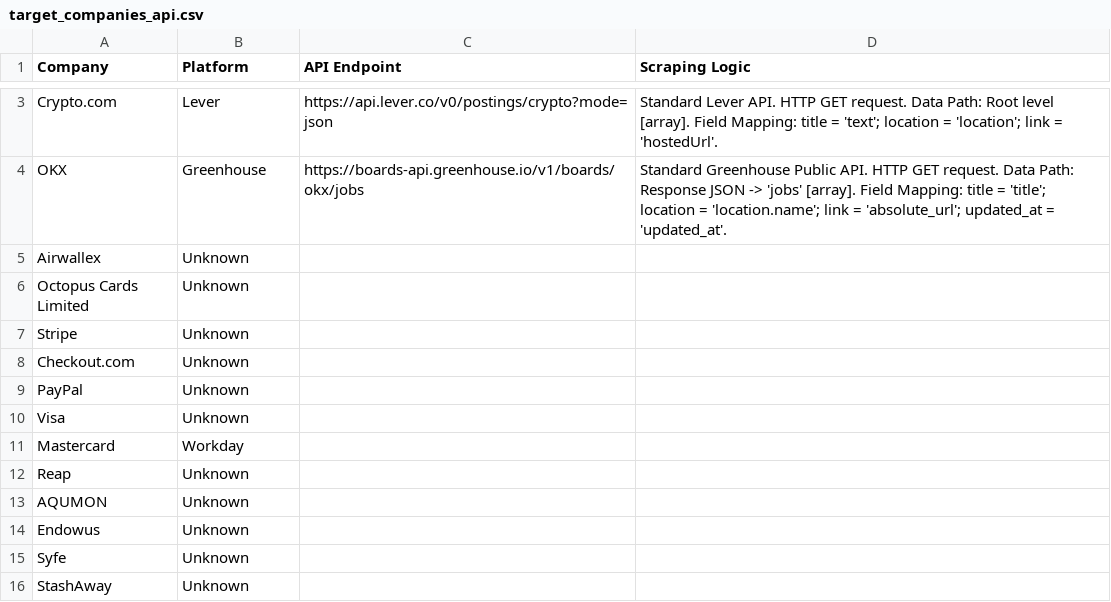
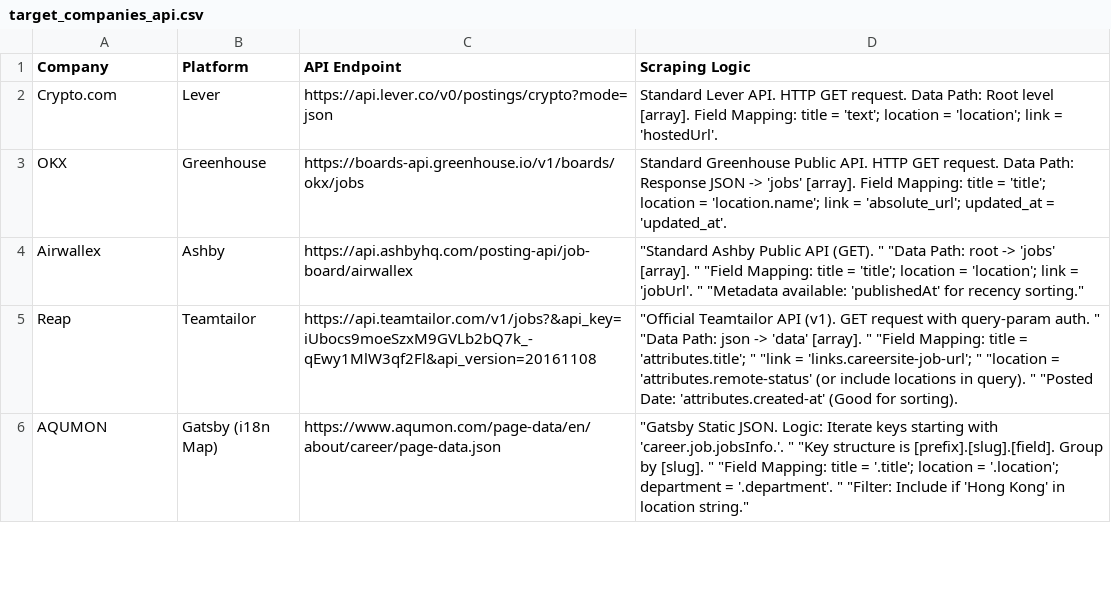
Before and after one commit to pearchew/job_scraper, a CSV file: target_companies_api.csv, drawn as a sheet; only a part is shown, gaps mark what is left out; the diff covers the shown part only.

Commit message:
updated a bunch of logic

```diff
--- a/target_companies_api.csv
+++ b/target_companies_api.csv
@@ -4,13 +3,4 @@ Crypto.com,Lever,https://api.lever.co/v0/postings/crypto?mode=json,Standard Leve
 OKX,Greenhouse,https://boards-api.greenhouse.io/v1/boards/okx/jobs,Standard Greenhouse Public API. HTTP GET request. Data Path: Response JSON -> 'jobs' [array]. Field Mapping: title = 'title'; location = 'location.name'; link = 'absolute_url'; updated_at = 'updated_at'.
-Airwallex,Unknown,,
-Octopus Cards Limited,Unknown,,
-Stripe,Unknown,,
-Checkout.com,Unknown,,
-PayPal,Unknown,,
-Visa,Unknown,,
-Mastercard,Workday,,
-Reap,Unknown,,
-AQUMON,Unknown,,
-Endowus,Unknown,,
-Syfe,Unknown,,
-StashAway,Unknown,,
+Airwallex,Ashby,https://api.ashbyhq.com/posting-api/job-board/airwallex,"""Standard Ashby Public API (GET). "" ""Data Path: root -> 'jobs' [array]. "" ""Field Mapping: title = 'title'; location = 'location'; link = 'jobUrl'. "" ""Metadata available: 'publishedAt' for recency sorting."""
+Reap,Teamtailor,https://api.teamtailor.com/v1/jobs?&api_key=iUbocs9moeSzxM9GVLb2bQ7k_-qEwy1MlW3qf2Fl&api_version=20161108,"""Official Teamtailor API (v1). GET request with query-param auth. "" ""Data Path: json -> 'data' [array]. "" ""Field Mapping: title = 'attributes.title'; "" ""link = 'links.careersite-job-url'; "" ""location = 'attributes.remote-status' (or include locations in query). "" ""Posted Date: 'attributes.created-at' (Good for sorting)."
+AQUMON,Gatsby (i18n Map),https://www.aqumon.com/page-data/en/about/career/page-data.json,"""Gatsby Static JSON. Logic: Iterate keys starting with 'career.job.jobsInfo.'. "" ""Key structure is [prefix].[slug].[field]. Group by [slug]. "" ""Field Mapping: title = '.title'; location = '.location'; department = '.department'. "" ""Filter: Include if 'Hong Kong' in location string."""
```
Also changed, not shown: 13 removed rows and 11 edited cells elsewhere in this file, 6 other files.
